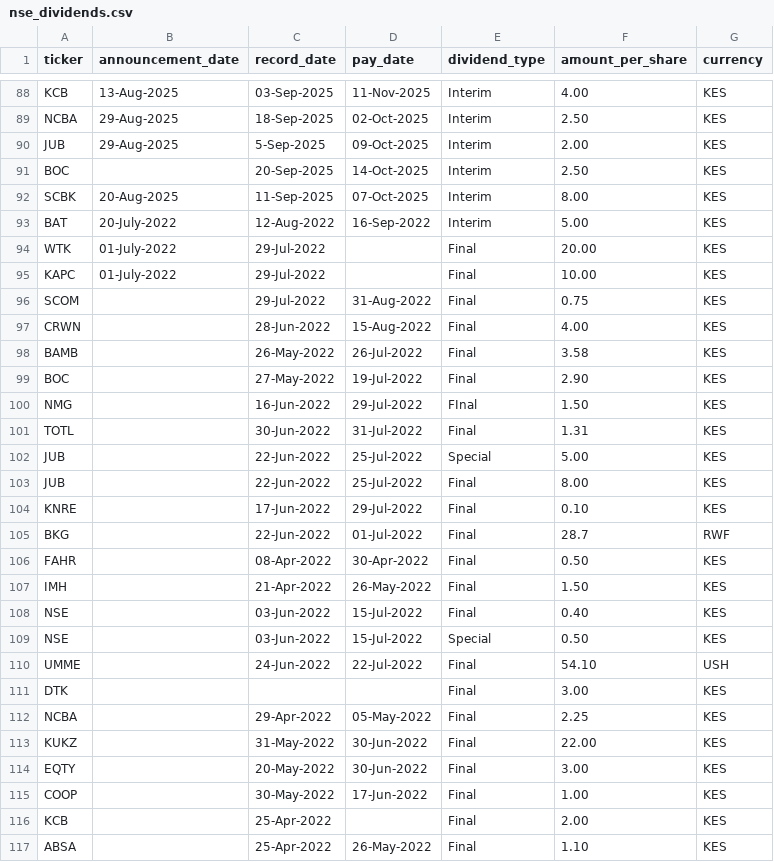
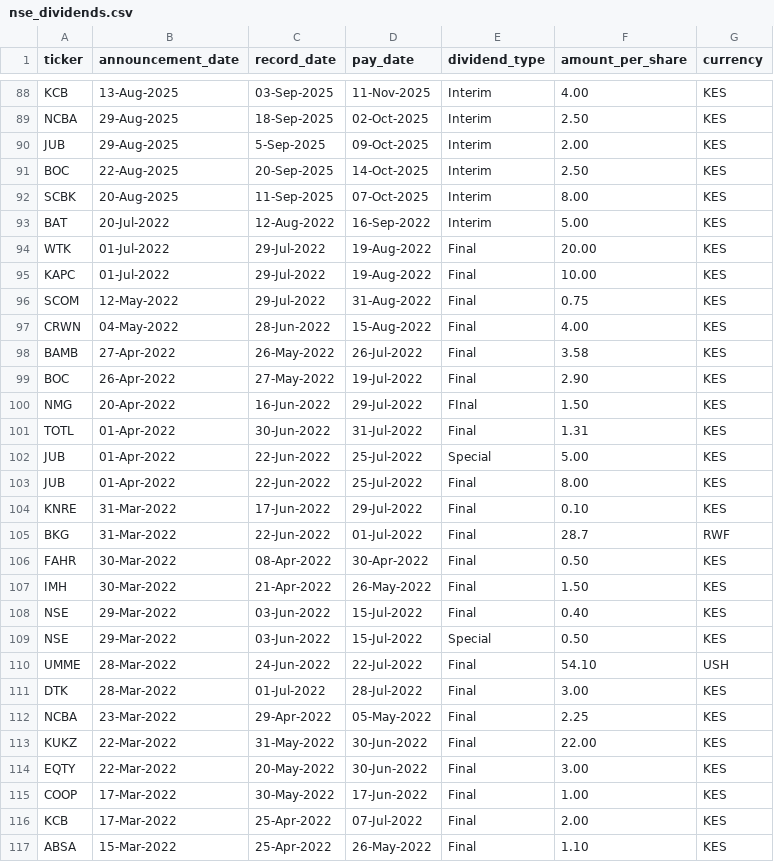
Before and after one commit to Fahadsule/AFRICAN-QUANT-PROJECT-ROBUST-VERSION, a CSV file: CORPORATE_ACTIONS/nse_dividends.csv, drawn as a sheet; only a part is shown, gaps mark what is left out; the diff covers the shown part only.

Commit message:
added the small minor data manipulations_scripts for loading corporate data for the nse

```diff
--- a/CORPORATE_ACTIONS/nse_dividends.csv
+++ b/CORPORATE_ACTIONS/nse_dividends.csv
@@ -90,28 +90,28 @@ NCBA,29-Aug-2025,18-Sep-2025,02-Oct-2025,Interim,2.50,KES
 JUB,29-Aug-2025,5-Sep-2025,09-Oct-2025,Interim,2.00,KES
-BOC,,20-Sep-2025,14-Oct-2025,Interim,2.50,KES
+BOC,22-Aug-2025,20-Sep-2025,14-Oct-2025,Interim,2.50,KES
 SCBK,20-Aug-2025,11-Sep-2025,07-Oct-2025,Interim,8.00,KES
-BAT,20-July-2022,12-Aug-2022,16-Sep-2022,Interim,5.00,KES
-WTK,01-July-2022,29-Jul-2022,,Final,20.00,KES
-KAPC,01-July-2022,29-Jul-2022,,Final,10.00,KES
-SCOM,,29-Jul-2022,31-Aug-2022,Final,0.75,KES
-CRWN,,28-Jun-2022,15-Aug-2022,Final,4.00,KES
-BAMB,,26-May-2022,26-Jul-2022,Final,3.58,KES
-BOC,,27-May-2022,19-Jul-2022,Final,2.90,KES
-NMG,,16-Jun-2022,29-Jul-2022,FInal,1.50,KES
-TOTL,,30-Jun-2022,31-Jul-2022,Final,1.31,KES
-JUB,,22-Jun-2022,25-Jul-2022,Special,5.00,KES
-JUB,,22-Jun-2022,25-Jul-2022,Final,8.00,KES
-KNRE,,17-Jun-2022,29-Jul-2022,Final,0.10,KES
-BKG,,22-Jun-2022,01-Jul-2022,Final,28.7,RWF
-FAHR,,08-Apr-2022,30-Apr-2022,Final,0.50,KES
-IMH,,21-Apr-2022,26-May-2022,Final,1.50,KES
-NSE,,03-Jun-2022,15-Jul-2022,Final,0.40,KES
-NSE,,03-Jun-2022,15-Jul-2022,Special,0.50,KES
-UMME,,24-Jun-2022,22-Jul-2022,Final,54.10,USH
-DTK,,,,Final,3.00,KES
-NCBA,,29-Apr-2022,05-May-2022,Final,2.25,KES
-KUKZ,,31-May-2022,30-Jun-2022,Final,22.00,KES
-EQTY,,20-May-2022,30-Jun-2022,Final,3.00,KES
-COOP,,30-May-2022,17-Jun-2022,Final,1.00,KES
-KCB,,25-Apr-2022,,Final,2.00,KES
-ABSA,,25-Apr-2022,26-May-2022,Final,1.10,KES
+BAT,20-Jul-2022,12-Aug-2022,16-Sep-2022,Interim,5.00,KES
+WTK,01-Jul-2022,29-Jul-2022,19-Aug-2022,Final,20.00,KES
+KAPC,01-Jul-2022,29-Jul-2022,19-Aug-2022,Final,10.00,KES
+SCOM,12-May-2022,29-Jul-2022,31-Aug-2022,Final,0.75,KES
+CRWN,04-May-2022,28-Jun-2022,15-Aug-2022,Final,4.00,KES
+BAMB,27-Apr-2022,26-May-2022,26-Jul-2022,Final,3.58,KES
+BOC,26-Apr-2022,27-May-2022,19-Jul-2022,Final,2.90,KES
+NMG,20-Apr-2022,16-Jun-2022,29-Jul-2022,FInal,1.50,KES
+TOTL,01-Apr-2022,30-Jun-2022,31-Jul-2022,Final,1.31,KES
+JUB,01-Apr-2022,22-Jun-2022,25-Jul-2022,Special,5.00,KES
+JUB,01-Apr-2022,22-Jun-2022,25-Jul-2022,Final,8.00,KES
+KNRE,31-Mar-2022,17-Jun-2022,29-Jul-2022,Final,0.10,KES
+BKG,31-Mar-2022,22-Jun-2022,01-Jul-2022,Final,28.7,RWF
+FAHR,30-Mar-2022,08-Apr-2022,30-Apr-2022,Final,0.50,KES
+IMH,30-Mar-2022,21-Apr-2022,26-May-2022,Final,1.50,KES
+NSE,29-Mar-2022,03-Jun-2022,15-Jul-2022,Final,0.40,KES
+NSE,29-Mar-2022,03-Jun-2022,15-Jul-2022,Special,0.50,KES
+UMME,28-Mar-2022,24-Jun-2022,22-Jul-2022,Final,54.10,USH
+DTK,28-Mar-2022,01-Jul-2022,28-Jul-2022,Final,3.00,KES
+NCBA,23-Mar-2022,29-Apr-2022,05-May-2022,Final,2.25,KES
+KUKZ,22-Mar-2022,31-May-2022,30-Jun-2022,Final,22.00,KES
+EQTY,22-Mar-2022,20-May-2022,30-Jun-2022,Final,3.00,KES
+COOP,17-Mar-2022,30-May-2022,17-Jun-2022,Final,1.00,KES
+KCB,17-Mar-2022,25-Apr-2022,07-Jul-2022,Final,2.00,KES
+ABSA,15-Mar-2022,25-Apr-2022,26-May-2022,Final,1.10,KES
```
Also changed, not shown: 58 edited cells elsewhere in this file, CORPORATE_ACTIONS/nse_distributions.csv, 2 other files.
